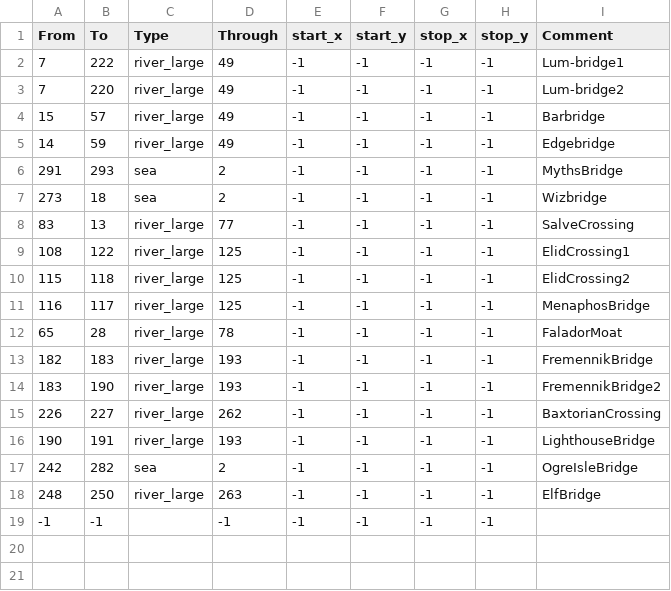
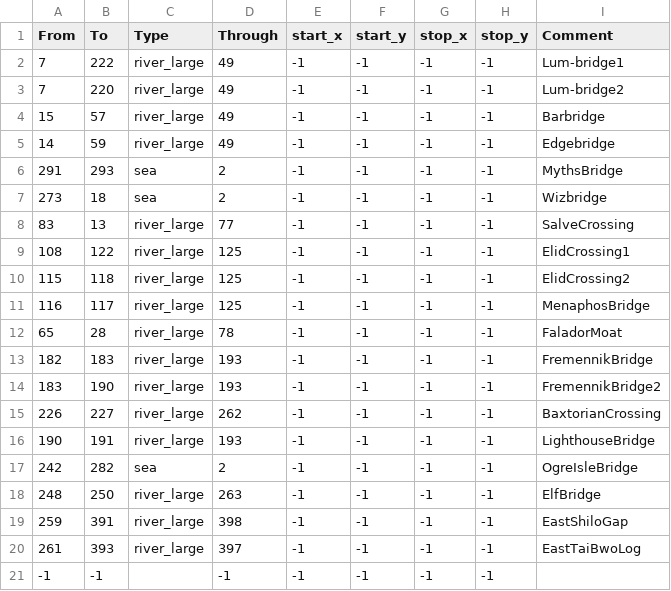
Before and after one commit to Mysticmanx20/RuneKings, a CSV file: map_data/adjacencies.csv, drawn as a sheet; the diff names each change by its address in the sheet, - before the commit and + after, or states it on an @@ line.

```diff
--- a/map_data/adjacencies.csv
+++ b/map_data/adjacencies.csv
+row 19: 259 | 391 | river_large | 398 | -1 | -1 | -1 | -1 | EastShiloGap
+row 20: 261 | 393 | river_large | 397 | -1 | -1 | -1 | -1 | EastTaiBwoLog
```
Also changed, not shown: map_data/definition.csv, 9 other files.
